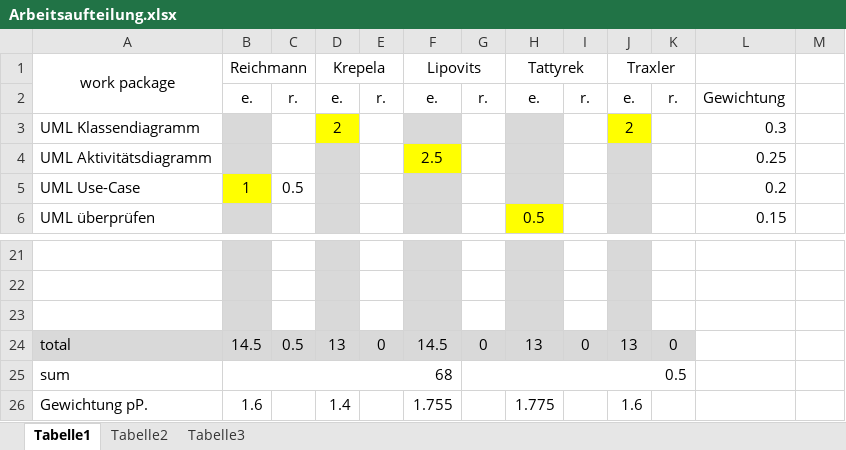
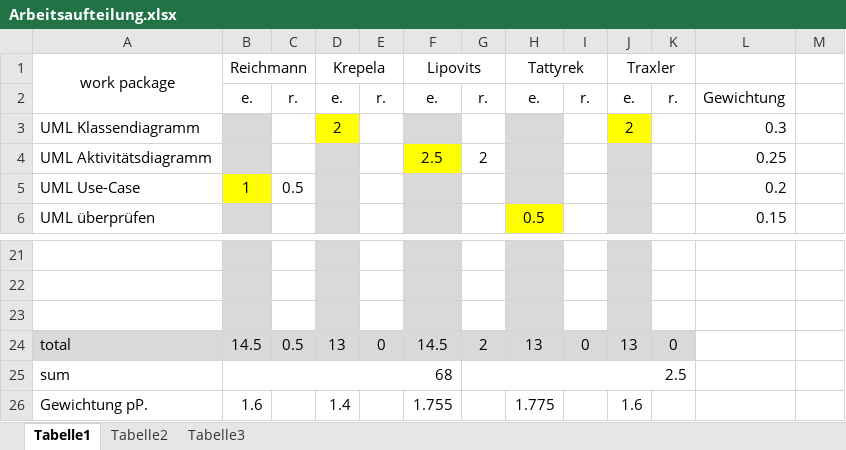
Before and after one commit to nanak/rmiAuction, an Excel workbook: Documents/Arbeitsaufteilung.xlsx, sheet Tabelle1, drawn as a sheet; only a part is shown, gaps mark what is left out; values as stored, in another font and other column widths than the file's, no borders; the diff names each change by its address in the sheet, - before the commit and + after, or states it on an @@ line.

```diff
--- a/Documents/Arbeitsaufteilung.xlsx (sheet Tabelle1)
+++ b/Documents/Arbeitsaufteilung.xlsx (sheet Tabelle1)
-G4: (empty)
+G4: 2
-G24: 0
+G24: 2
-G25: 0.5
+G25: 2.5
```
Also changed, not shown: Timetable/Lipovits.xlsx, 1 other file.
